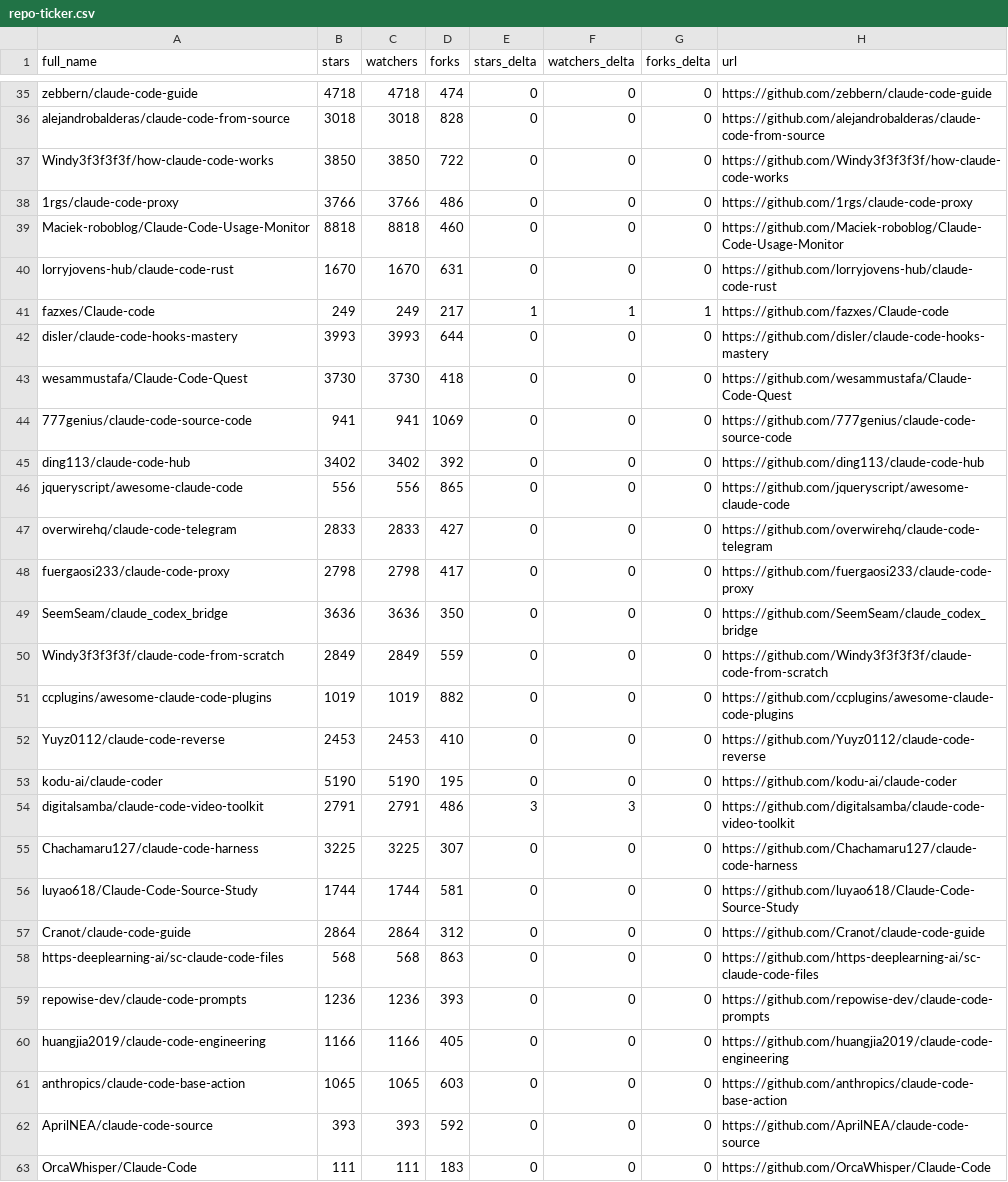
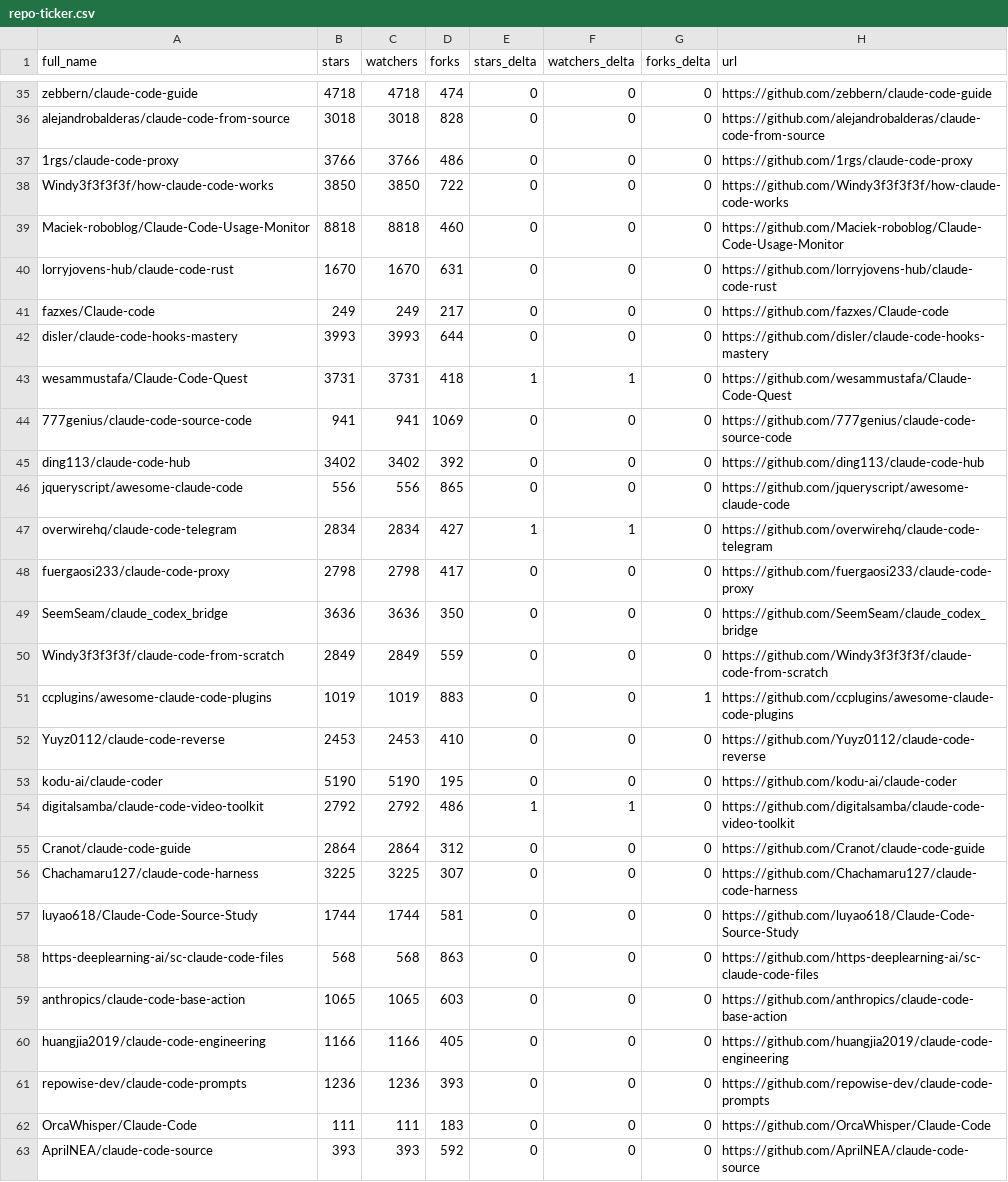
Before and after one commit to g2goose/awesome-claude-code, a CSV file: data/repo-ticker.csv, drawn as a sheet; only a part is shown, gaps mark what is left out; the diff covers the shown part only.

```diff
--- a/data/repo-ticker.csv
+++ b/data/repo-ticker.csv
@@ -36,9 +36,9 @@ zebbern/claude-code-guide,4718,4718,474,0,0,0,https://github.com/zebbern/claude-
 alejandrobalderas/claude-code-from-source,3018,3018,828,0,0,0,https://github.com/alejandrobalderas/claude-code-from-source
+1rgs/claude-code-proxy,3766,3766,486,0,0,0,https://github.com/1rgs/claude-code-proxy
 Windy3f3f3f3f/how-claude-code-works,3850,3850,722,0,0,0,https://github.com/Windy3f3f3f3f/how-claude-code-works
-1rgs/claude-code-proxy,3766,3766,486,0,0,0,https://github.com/1rgs/claude-code-proxy
 Maciek-roboblog/Claude-Code-Usage-Monitor,8818,8818,460,0,0,0,https://github.com/Maciek-roboblog/Claude-Code-Usage-Monitor
 lorryjovens-hub/claude-code-rust,1670,1670,631,0,0,0,https://github.com/lorryjovens-hub/claude-code-rust
-fazxes/Claude-code,249,249,217,1,1,1,https://github.com/fazxes/Claude-code
+fazxes/Claude-code,249,249,217,0,0,0,https://github.com/fazxes/Claude-code
 disler/claude-code-hooks-mastery,3993,3993,644,0,0,0,https://github.com/disler/claude-code-hooks-mastery
-wesammustafa/Claude-Code-Quest,3730,3730,418,0,0,0,https://github.com/wesammustafa/Claude-Code-Quest
+wesammustafa/Claude-Code-Quest,3731,3731,418,1,1,0,https://github.com/wesammustafa/Claude-Code-Quest
 777genius/claude-code-source-code,941,941,1069,0,0,0,https://github.com/777genius/claude-code-source-code
@@ -46,3 +46,3 @@ ding113/claude-code-hub,3402,3402,392,0,0,0,https://github.com/ding113/claude-co
 jqueryscript/awesome-claude-code,556,556,865,0,0,0,https://github.com/jqueryscript/awesome-claude-code
-overwirehq/claude-code-telegram,2833,2833,427,0,0,0,https://github.com/overwirehq/claude-code-telegram
+overwirehq/claude-code-telegram,2834,2834,427,1,1,0,https://github.com/overwirehq/claude-code-telegram
 fuergaosi233/claude-code-proxy,2798,2798,417,0,0,0,https://github.com/fuergaosi233/claude-code-proxy
@@ -50,14 +50,14 @@ SeemSeam/claude_codex_bridge,3636,3636,350,0,0,0,https://github.com/SeemSeam/cla
 Windy3f3f3f3f/claude-code-from-scratch,2849,2849,559,0,0,0,https://github.com/Windy3f3f3f3f/claude-code-from-scratch
-ccplugins/awesome-claude-code-plugins,1019,1019,882,0,0,0,https://github.com/ccplugins/awesome-claude-code-plugins
+ccplugins/awesome-claude-code-plugins,1019,1019,883,0,0,1,https://github.com/ccplugins/awesome-claude-code-plugins
 Yuyz0112/claude-code-reverse,2453,2453,410,0,0,0,https://github.com/Yuyz0112/claude-code-reverse
 kodu-ai/claude-coder,5190,5190,195,0,0,0,https://github.com/kodu-ai/claude-coder
-digitalsamba/claude-code-video-toolkit,2791,2791,486,3,3,0,https://github.com/digitalsamba/claude-code-video-toolkit
+digitalsamba/claude-code-video-toolkit,2792,2792,486,1,1,0,https://github.com/digitalsamba/claude-code-video-toolkit
+Cranot/claude-code-guide,2864,2864,312,0,0,0,https://github.com/Cranot/claude-code-guide
 Chachamaru127/claude-code-harness,3225,3225,307,0,0,0,https://github.com/Chachamaru127/claude-code-harness
 luyao618/Claude-Code-Source-Study,1744,1744,581,0,0,0,https://github.com/luyao618/Claude-Code-Source-Study
-Cranot/claude-code-guide,2864,2864,312,0,0,0,https://github.com/Cranot/claude-code-guide
 https-deeplearning-ai/sc-claude-code-files,568,568,863,0,0,0,https://github.com/https-deeplearning-ai/sc-claude-code-files
+anthropics/claude-code-base-action,1065,1065,603,0,0,0,https://github.com/anthropics/claude-code-base-action
+huangjia2019/claude-code-engineering,1166,1166,405,0,0,0,https://github.com/huangjia2019/claude-code-engineering
 repowise-dev/claude-code-prompts,1236,1236,393,0,0,0,https://github.com/repowise-dev/claude-code-prompts
-huangjia2019/claude-code-engineering,1166,1166,405,0,0,0,https://github.com/huangjia2019/claude-code-engineering
-anthropics/claude-code-base-action,1065,1065,603,0,0,0,https://github.com/anthropics/claude-code-base-action
+OrcaWhisper/Claude-Code,111,111,183,0,0,0,https://github.com/OrcaWhisper/Claude-Code
 AprilNEA/claude-code-source,393,393,592,0,0,0,https://github.com/AprilNEA/claude-code-source
-OrcaWhisper/Claude-Code,111,111,183,0,0,0,https://github.com/OrcaWhisper/Claude-Code
```
Also changed, not shown: 2 added rows, 2 removed rows, 3 moved rows and 89 edited cells elsewhere in this file, 4 other files.
